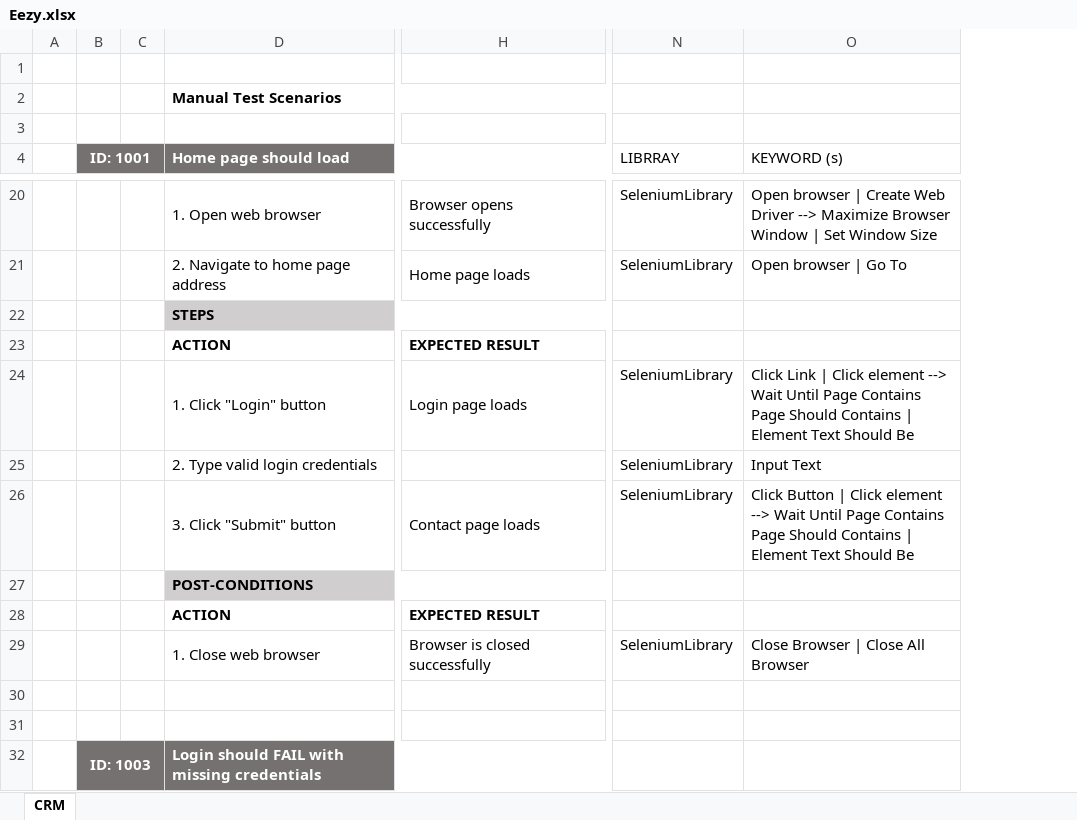
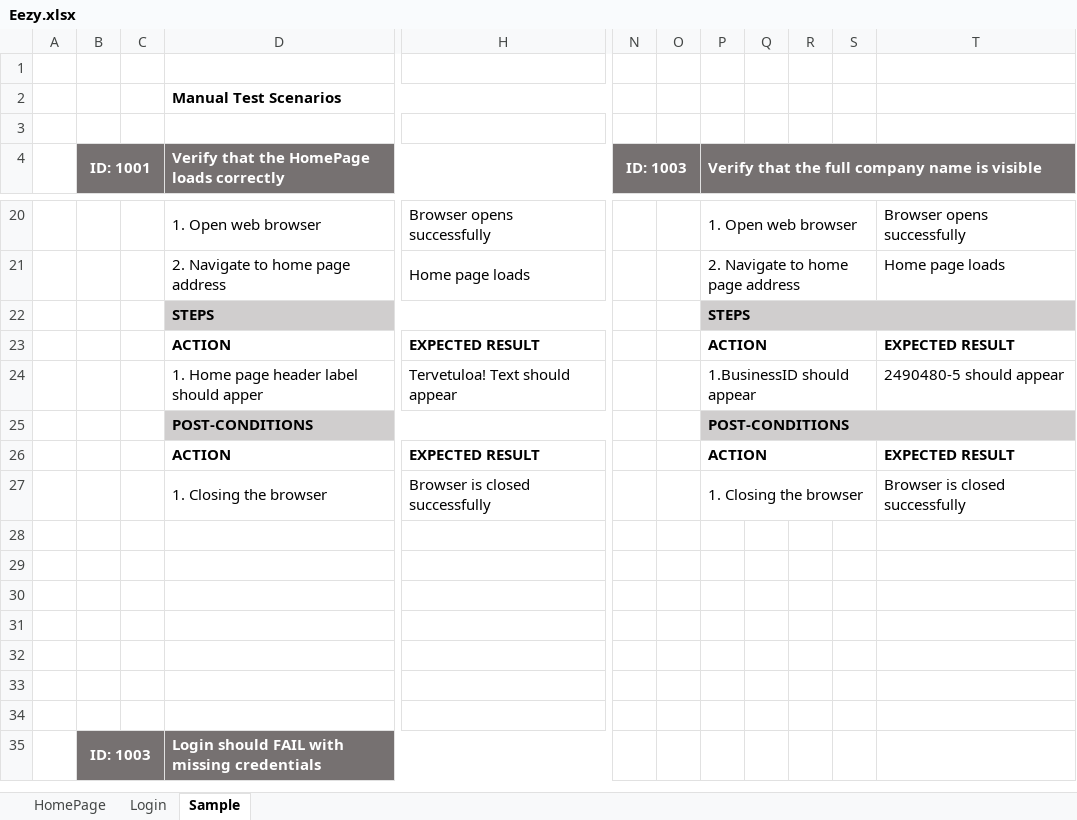
Before and after one commit to Python-and-Python-Web/RobotFramework_Eezy, an Excel workbook: Manual Test Cases/Eezy.xlsx, sheet Sample, drawn as a sheet; only a part is shown, gaps mark what is left out; values as stored, in another font and other column widths than the file's, no borders; removed rows and columns are numbered as before the commit, all else as after; rows hold the shown columns only; the diff covers the shown part only; the diff names each change by its address in the sheet, - before the commit and + after, or states it on an @@ line.

Commit message:
2nd Version
Starting create testing for login process

```diff
--- a/Manual Test Cases/Eezy.xlsx (sheet Sample)
+++ b/Manual Test Cases/Eezy.xlsx (sheet Sample)
-sheet tab: CRM
+sheet tab: Sample
+sheet tab: HomePage
+sheet tab: Login
-column N (LIBRRAY), rows 20-21: SeleniumLibrary | SeleniumLibrary; row 29: SeleniumLibrary
-column O (KEYWORD (s)), rows 20-21: Open browser | Create Web Driver --> Maximize Browser Window | Set Window Size | Open browser | Go To; row 29: Close Browser | Close All Browser
+column N (ID: 1003), empty
+column O, empty
+column P, row 4: Verify that the full company name is visible; rows 20-23: 1. Open web browser | 2. Navigate to home page address | STEPS | ACTION; rows 25-27: POST-CONDITIONS | ACTION | 1. Closing the browser
+column Q, empty
+column R, empty
+column S, empty
+column T, rows 20-23: Browser opens successfully | Home page loads |  | EXPECTED RESULT; rows 26-27: EXPECTED RESULT | Browser is closed successfully
-D4: Home page should load
+D4: Verify that the HomePage loads correctly
-row 24:  |  |  | 1. Click "Login" button | Login page loads | SeleniumLibrary | Click Link | Click element --> Wait Until Page Contains Page Should Contains | Element Text Should Be
-row 25:  |  |  | 2. Type valid login credentials |  | SeleniumLibrary | Input Text
-row 26:  |  |  | 3. Click "Submit" button | Contact page loads | SeleniumLibrary | Click Button | Click element --> Wait Until Page Contains Page Should Contains | Element Text Should Be
+row 24:  |  |  | 1. Home page header label should apper | Tervetuloa! Text should appear |  |  | 1.BusinessID should appear |  |  |  | 2490480-5 should appear
-D27: 1. Close web browser
+D27: 1. Closing the browser
+row 28: (empty)
+row 29: (empty)
+row 30: (empty)
+row 31: (empty)
+row 32: (empty)
```
Also changed, not shown: 1 added row, 1 removed row and 2 edited cells elsewhere in this sheet, 9 other files.
